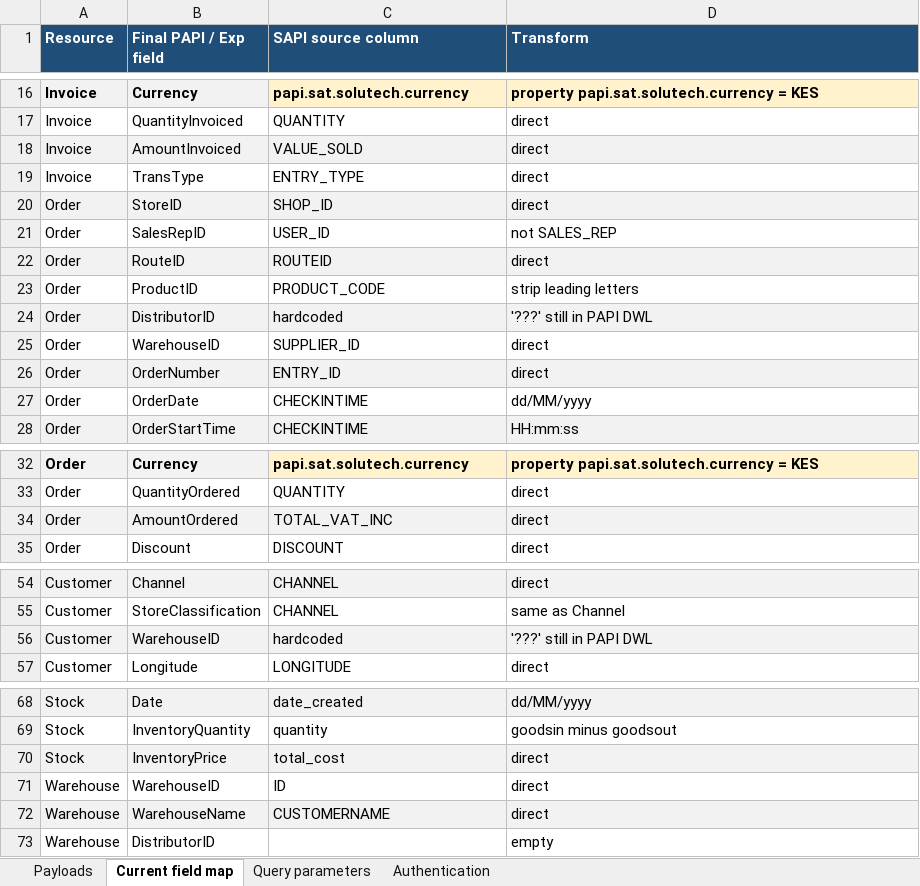
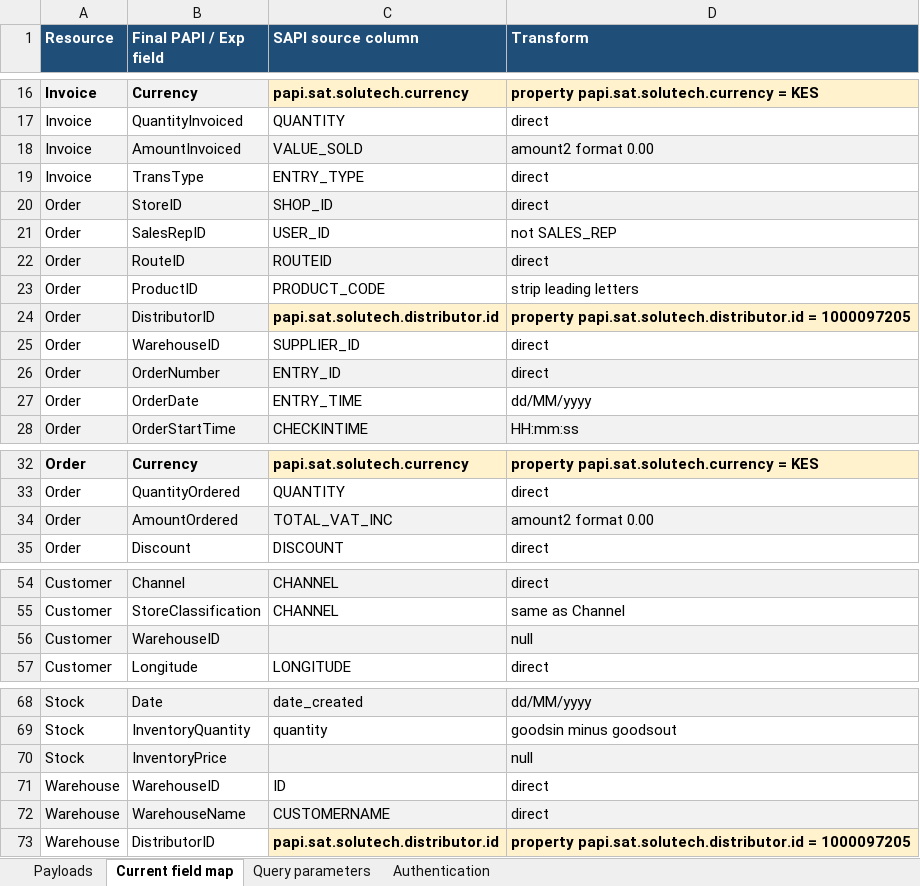
Before and after one commit to soniarun532-rgb/arun, an Excel workbook: postman/SAT-Datashare-SAPI-PAPI-EAPI-payloads (3) (2).xlsx, sheet Current field map, drawn as a sheet; only a part is shown, gaps mark what is left out; values as stored, in another font and other column widths than the file's, no borders; the diff names each change by its address in the sheet, - before the commit and + after, or states it on an @@ line.

```diff
--- a/postman/SAT-Datashare-SAPI-PAPI-EAPI-payloads (3) (2).xlsx (sheet Current field map)
+++ b/postman/SAT-Datashare-SAPI-PAPI-EAPI-payloads (3) (2).xlsx (sheet Current field map)
-D18 (Transform): direct
+D18 (Transform): amount2 format 0.00
-C24 (SAPI source column): hardcoded
+C24 (SAPI source column): papi.sat.solutech.distributor.id
@@ C24:D24 bold: off → on, fill: #F2F2F2 → #FFF2CC @@
-D24 (Transform): '???' still in PAPI DWL
+D24 (Transform): property papi.sat.solutech.distributor.id = 1000097205
-C27 (SAPI source column): CHECKINTIME
+C27 (SAPI source column): ENTRY_TIME
-D34 (Transform): direct
+D34 (Transform): amount2 format 0.00
-C56 (SAPI source column): hardcoded
+C56 (SAPI source column): (empty)
-D56 (Transform): '???' still in PAPI DWL
+D56 (Transform): null
-C70 (SAPI source column): total_cost
+C70 (SAPI source column): (empty)
-D70 (Transform): direct
+D70 (Transform): null
-C73 (SAPI source column): (empty)
+C73 (SAPI source column): papi.sat.solutech.distributor.id
-C73:D73 fill: none
+C73:D73 fill: #FFF2CC
-D73 (Transform): empty
+D73 (Transform): property papi.sat.solutech.distributor.id = 1000097205
-D73 bold: off
+D73 bold: on
```
Also changed, not shown: sheet Payloads.
